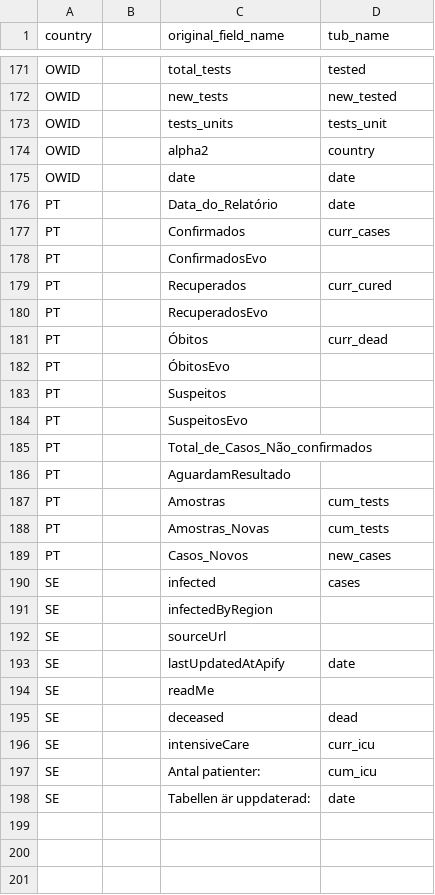
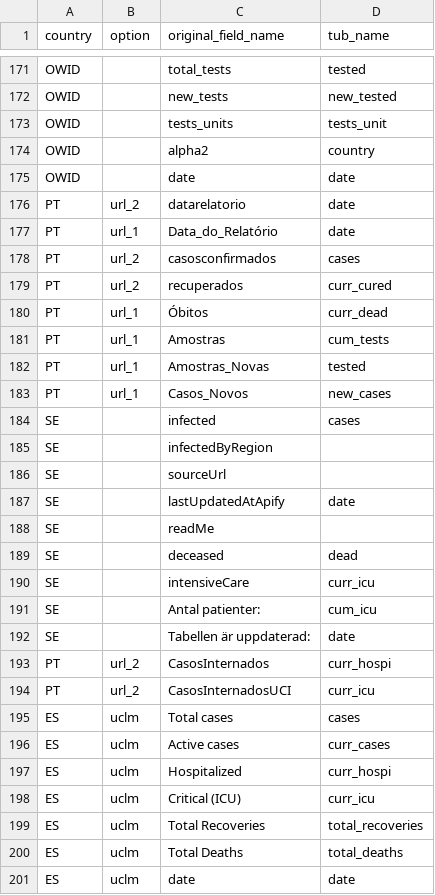
Before and after one commit to clementlefevre/Checker-Covid, a CSV file: data/lookup.csv, drawn as a sheet; only a part is shown, gaps mark what is left out; the diff covers the shown part only.

Commit message:
add PT data for curr_icu curr_hospi from dashboard, change ES datasource to uclm, change updated on with date AND time, fix option field in translator.

```diff
--- a/data/lookup.csv
+++ b/data/lookup.csv
@@ -1 +1 @@
-country,,original_field_name,tub_name
+country,option,original_field_name,tub_name
@@ -175,16 +175,10 @@ OWID,,alpha2,country
 OWID,,date,date
-PT,,Data_do_Relatório,date
-PT,,Confirmados,curr_cases
-PT,,ConfirmadosEvo,
-PT,,Recuperados,curr_cured
-PT,,RecuperadosEvo,
-PT,,Óbitos,curr_dead
-PT,,ÓbitosEvo,
-PT,,Suspeitos,
-PT,,SuspeitosEvo,
-PT,,Total_de_Casos_Não_confirmados,
-PT,,AguardamResultado,
-PT,,Amostras,cum_tests
-PT,,Amostras_Novas,cum_tests
-PT,,Casos_Novos,new_cases
+PT,url_2,datarelatorio,date
+PT,url_1,Data_do_Relatório,date
+PT,url_2,casosconfirmados,cases
+PT,url_2,recuperados,curr_cured
+PT,url_1,Óbitos,curr_dead
+PT,url_1,Amostras,cum_tests
+PT,url_1,Amostras_Novas,tested
+PT,url_1,Casos_Novos,new_cases
 SE,,infected,cases
@@ -198 +192,10 @@ SE,,Antal patienter:,cum_icu
 SE,,Tabellen är uppdaterad:,date
+PT,url_2,CasosInternados,curr_hospi
+PT,url_2,CasosInternadosUCI,curr_icu
+ES,uclm,Total cases,cases
+ES,uclm,Active cases,curr_cases
+ES,uclm,Hospitalized,curr_hospi
+ES,uclm,Critical (ICU),curr_icu
+ES,uclm,Total Recoveries,total_recoveries
+ES,uclm,Total Deaths,total_deaths
+ES,uclm,date,date
```
Also changed, not shown: 17 added rows, 17 removed rows and 14 edited cells elsewhere in this file, 25 other files.
